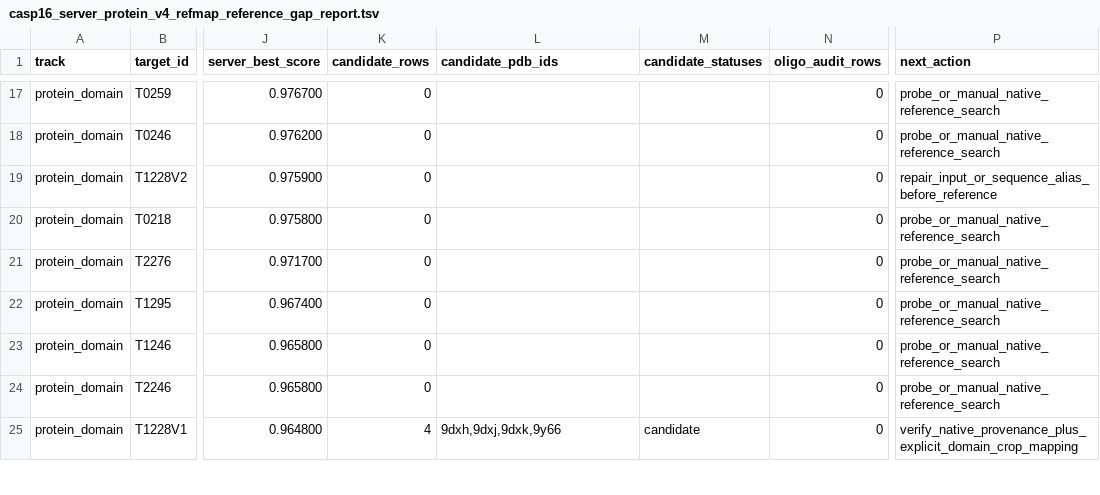
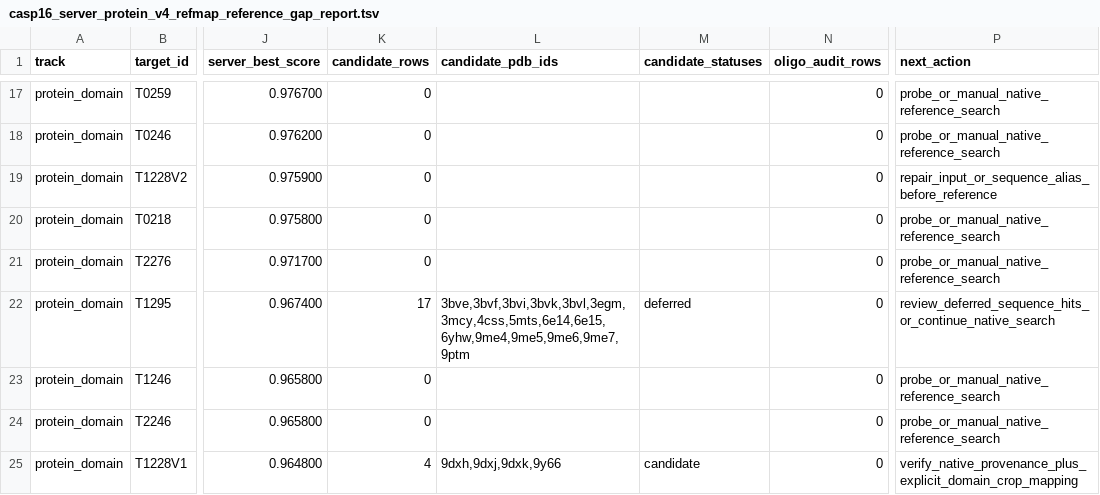
Before and after one commit to CyberDragon93/CASP-16-Autoresearch, a TSV file: diagnostics/reference_gap/casp16_server_protein_v4_refmap_reference_gap_report.tsv, drawn as a sheet; only a part is shown, gaps mark what is left out; the diff covers the shown part only; the diff names each change by its address in the sheet, - before the commit and + after, or states it on an @@ line.

Commit message:
Expose deferred refmap hits in gap queue

```diff
--- a/diagnostics/reference_gap/casp16_server_protein_v4_refmap_reference_gap_report.tsv
+++ b/diagnostics/reference_gap/casp16_server_protein_v4_refmap_reference_gap_report.tsv
-K22 (candidate_rows): 0
+K22 (candidate_rows): 17
-L22 (candidate_pdb_ids): (empty)
+L22 (candidate_pdb_ids): 3bve,3bvf,3bvi,3bvk,3bvl,3egm,3mcy,4css,5mts,6e14,6e15,6yhw,9me4,9me5,9me6,9me7,9ptm
-M22 (candidate_statuses): (empty)
+M22 (candidate_statuses): deferred
-P22 (next_action): probe_or_manual_native_reference_search
+P22 (next_action): review_deferred_sequence_hits_or_continue_native_search
```
Also changed, not shown: 40 edited cells elsewhere in this file, diagnostics/reference_gap/casp16_server_protein_v5_refmap_recovery_queue.tsv, diagnostics/score_probes/protenix25_scoreable_input_repair_target_seed_readiness.tsv, 6 other files.
